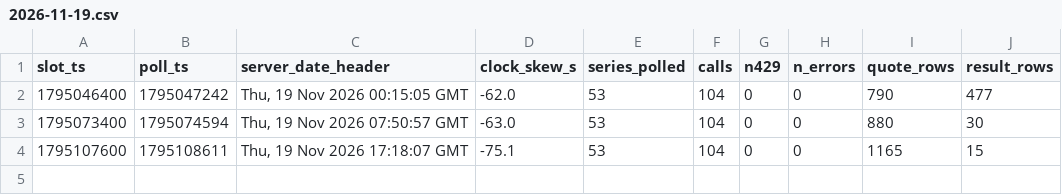
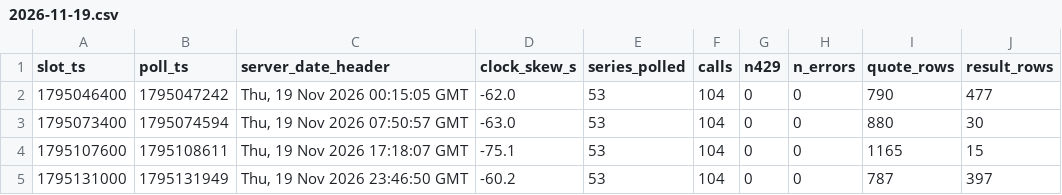
Before and after one commit to shwoopnet/shwoopnet, a CSV file: daily/runs/2026-11-19.csv, drawn as a sheet.

Commit message:
daily 2026-11-19T23:46Z

```diff
--- a/daily/runs/2026-11-19.csv
+++ b/daily/runs/2026-11-19.csv
@@ -4 +4,2 @@ slot_ts,poll_ts,server_date_header,clock_skew_s,series_polled,calls,n429,n_error
 1795107600,1795108611,"Thu, 19 Nov 2026 17:18:07 GMT",-75.1,53,104,0,0,1165,15
+1795131000,1795131949,"Thu, 19 Nov 2026 23:46:50 GMT",-60.2,53,104,0,0,787,397
```
Also changed, not shown: 2 other files.
